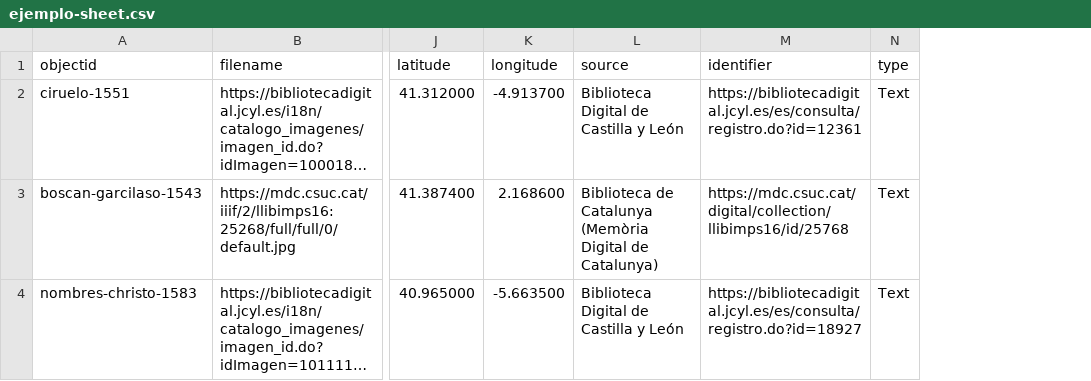
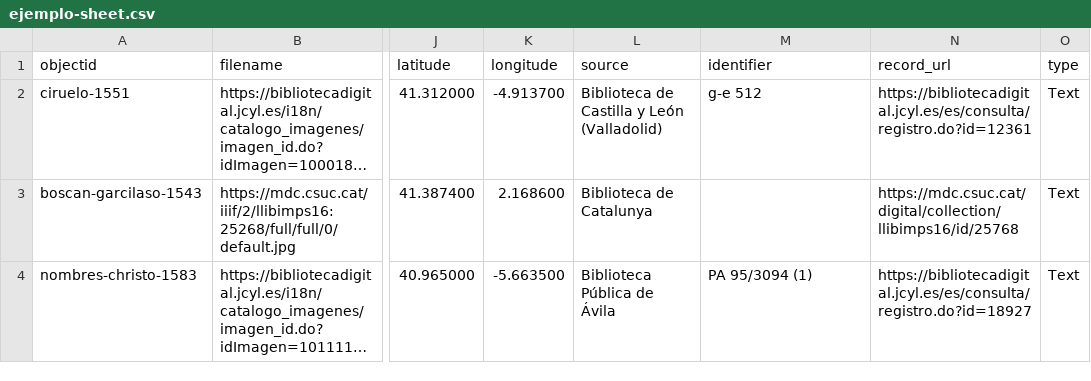
Before and after one commit to dxvidmr/cb-sheets-masterhd-uab, a CSV file: docs/ejemplo-sheet.csv, drawn as a sheet; only a part is shown, gaps mark what is left out; long unchanged cells end in …; the diff covers the shown part only; the diff names each change by its address in the sheet, - before the commit and + after, or states it on an @@ line.

Commit message:
Signatura del ejemplar y enlace al registro digital en campos distintos
identifier vuelve a ser texto y recoge la signatura del ejemplar; source, la
institución que lo conserva. La nueva columna record_url (Digital Record) enlaza
el registro del objeto digital en el portal. El Garcilaso de 1604 se enlaza desde
el dominio nuevo de Ciconia, que ya sirve por https, y deja de subirse a objects/.

```diff
--- a/docs/ejemplo-sheet.csv
+++ b/docs/ejemplo-sheet.csv
+column N (record_url), rows 2-4: https://bibliotecadigital.jcyl.es/es/consulta/registro.do?id=12361 | https://mdc.csuc.cat/digital/collection/llibimps16/id/25768 | https://bibliotecadigital.jcyl.es/es/consulta/registro.do?id=18927
-L2 (source): Biblioteca Digital de Castilla y León
+L2 (source): Biblioteca de Castilla y León (Valladolid)
-M2 (identifier): https://bibliotecadigital.jcyl.es/es/consulta/registro.do?id=12361
+M2 (identifier): g-e 512
-L3 (source): Biblioteca de Catalunya (Memòria Digital de Catalunya)
+L3 (source): Biblioteca de Catalunya
-M3 (identifier): https://mdc.csuc.cat/digital/collection/llibimps16/id/25768
+M3 (identifier): (empty)
-L4 (source): Biblioteca Digital de Castilla y León
+L4 (source): Biblioteca Pública de Ávila
-M4 (identifier): https://bibliotecadigital.jcyl.es/es/consulta/registro.do?id=18927
+M4 (identifier): PA 95/3094 (1)
```
Also changed, not shown: 14 edited cells elsewhere in this file, _data/config-metadata.csv, 3 other files.
